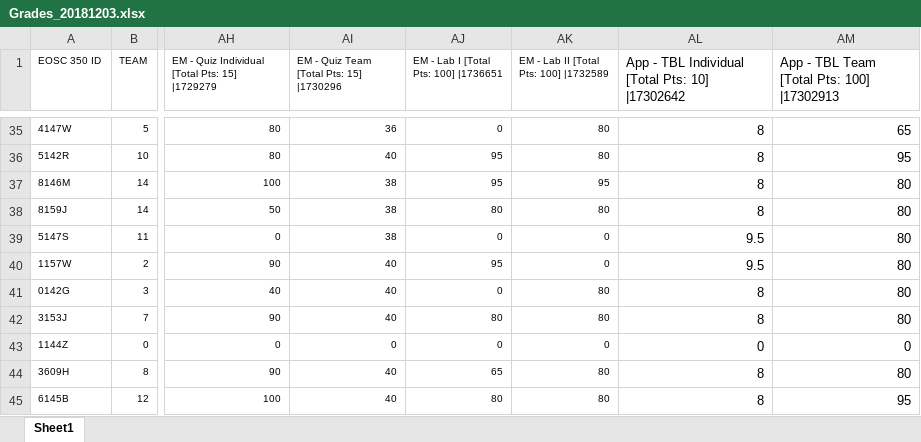
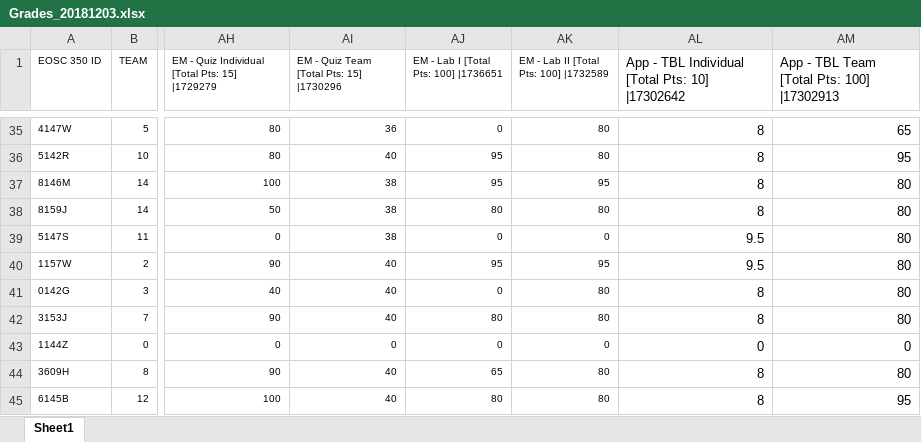
Before and after one commit to geoscixyz/eosc350website, an Excel workbook: assets/2018/Grades_20181203.xlsx, sheet Sheet1, drawn as a sheet; only a part is shown, gaps mark what is left out; values as stored, in another font and other column widths than the file's, no borders; the diff names each change by its address in the sheet, - before the commit and + after, or states it on an @@ line.

Commit message:
Add files via upload

```diff
--- a/assets/2018/Grades_20181203.xlsx (sheet Sheet1)
+++ b/assets/2018/Grades_20181203.xlsx (sheet Sheet1)
-AK40: 0
+AK40: 95
```
